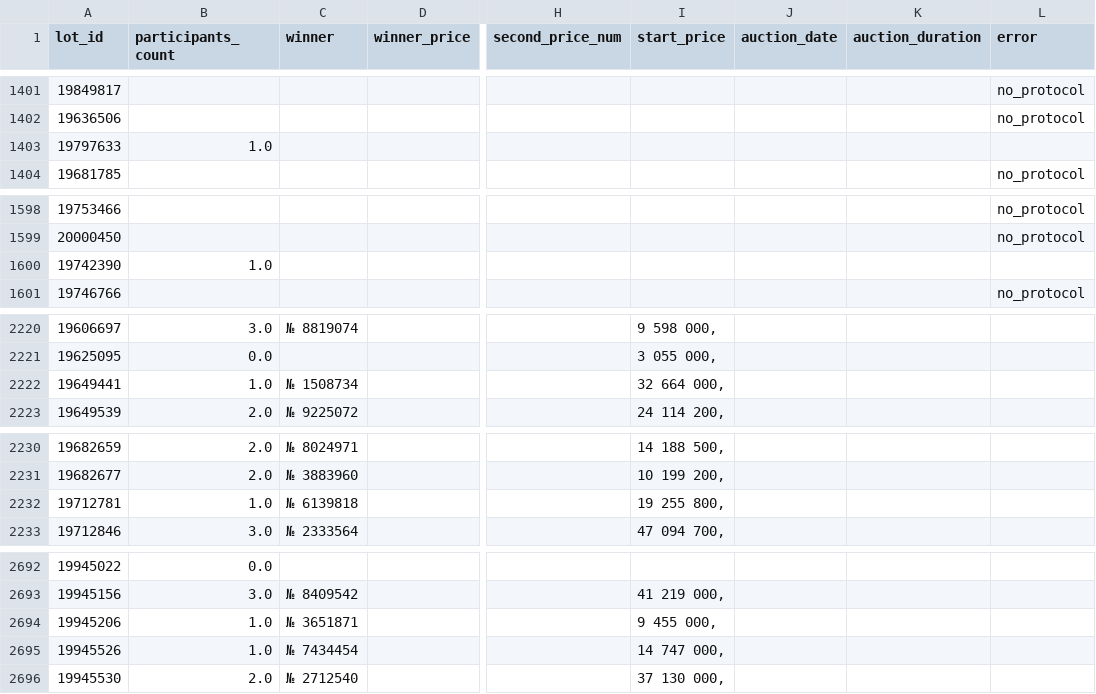
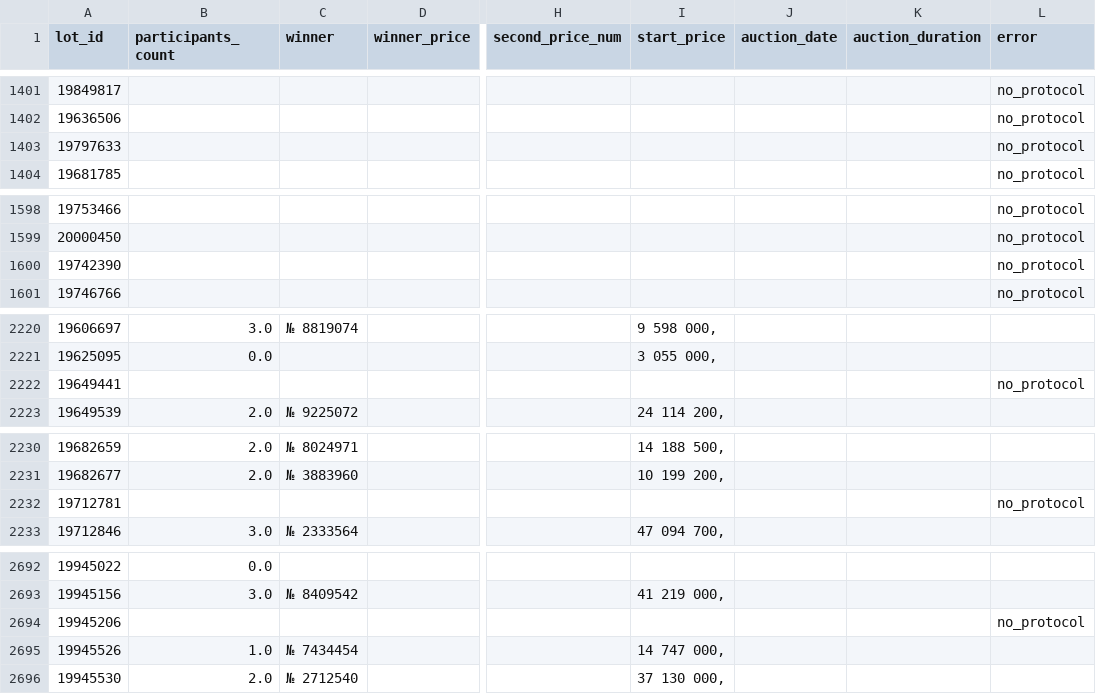
Before and after one commit to KseniaKar/realrobot, a CSV file: web-parsers/investmoskow_before/data/protocols/participants_data.csv, drawn as a sheet; only a part is shown, gaps mark what is left out; the diff covers the shown part only; the diff names each change by its address in the sheet, - before the commit and + after, or states it on an @@ line.

Commit message:
Откатить 9 лотов no_protocol->1 где нет протокола

```diff
--- a/web-parsers/investmoskow_before/data/protocols/participants_data.csv
+++ b/web-parsers/investmoskow_before/data/protocols/participants_data.csv
-B1403 (participants_count): 1.0
+B1403 (participants_count): (empty)
-L1403 (error): (empty)
+L1403 (error): no_protocol
-B1600 (participants_count): 1.0
+B1600 (participants_count): (empty)
-L1600 (error): (empty)
+L1600 (error): no_protocol
-B2222 (participants_count): 1.0
+B2222 (participants_count): (empty)
-C2222 (winner): № 1508734
+C2222 (winner): (empty)
-I2222 (start_price): 32 664 000,
+I2222 (start_price): (empty)
-L2222 (error): (empty)
+L2222 (error): no_protocol
-B2232 (participants_count): 1.0
+B2232 (participants_count): (empty)
-C2232 (winner): № 6139818
+C2232 (winner): (empty)
-I2232 (start_price): 19 255 800,
+I2232 (start_price): (empty)
-L2232 (error): (empty)
+L2232 (error): no_protocol
-B2694 (participants_count): 1.0
+B2694 (participants_count): (empty)
-C2694 (winner): № 3651871
+C2694 (winner): (empty)
-I2694 (start_price): 9 455 000,
+I2694 (start_price): (empty)
-L2694 (error): (empty)
+L2694 (error): no_protocol
```
Also changed, not shown: 8 edited cells elsewhere in this file, 1 other file.
